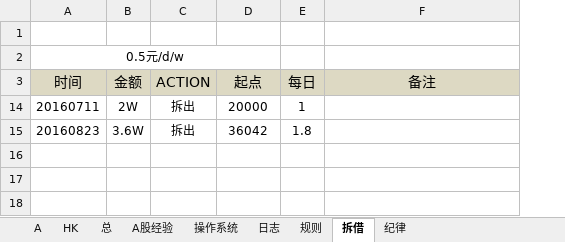
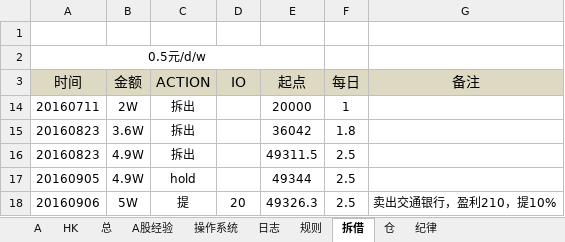
Before and after one commit to randliu/tractionrec, an Excel workbook: 记录.xlsx, sheet 拆借, drawn as a sheet; values as stored, in another font and other column widths than the file's, no borders; the diff names each change by its address in the sheet, - before the commit and + after, or states it on an @@ line.

```diff
--- a/记录.xlsx (sheet 拆借)
+++ b/记录.xlsx (sheet 拆借)
+sheet tab: 仓
+column D (IO), empty
+row 16: 20160823 | 4.9W | 拆出 |  | 49311.5 | 2.5
+row 17: 20160905 | 4.9W | hold |  | 49344 | 2.5
+row 18: 20160906 | 5W | 提 | 20 | 49326.3 | 2.5 | 卖出交通银行，盈利210，提10%
```
Also changed, not shown: sheet A, sheet 总, sheet 规则, 加米基金.xlsx.
